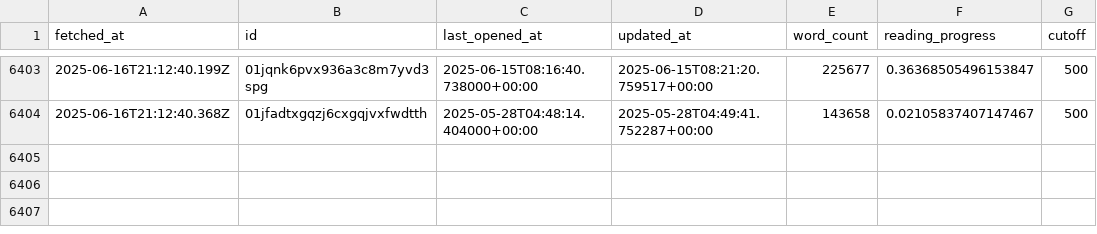
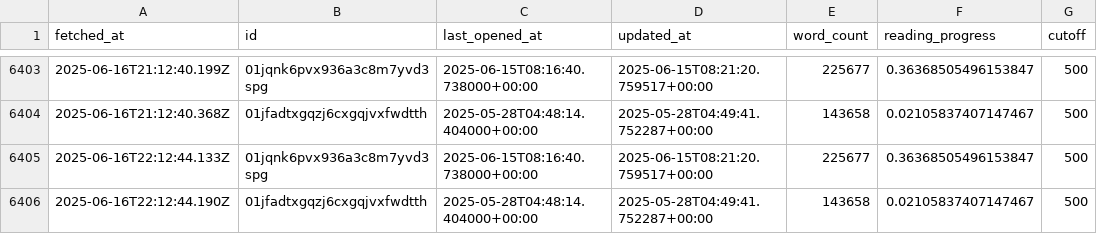
Before and after one commit to edalfon/habitme, a CSV file: src/data/readbooks_static.csv, drawn as a sheet; only a part is shown, gaps mark what is left out; the diff names each change by its address in the sheet, - before the commit and + after, or states it on an @@ line.

```diff
--- a/src/data/readbooks_static.csv
+++ b/src/data/readbooks_static.csv
+row 6405: 2025-06-16T22:12:44.133Z | 01jqnk6pvx936a3c8m7yvd3spg | 2025-06-15T08:16:40.738000+00:00 | 2025-06-15T08:21:20.759517+00:00 | 225677 | 0.36368505496153847 | 500
+row 6406: 2025-06-16T22:12:44.190Z | 01jfadtxgqzj6cxgqjvxfwdtth | 2025-05-28T04:48:14.404000+00:00 | 2025-05-28T04:49:41.752287+00:00 | 143658 | 0.02105837407147467 | 500
```
